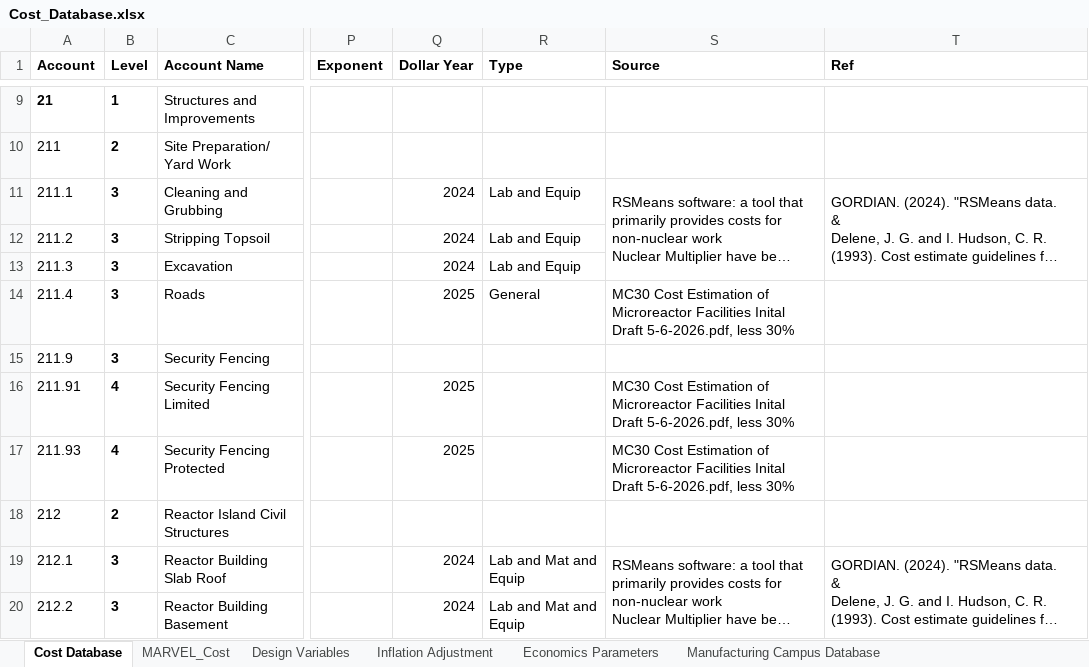
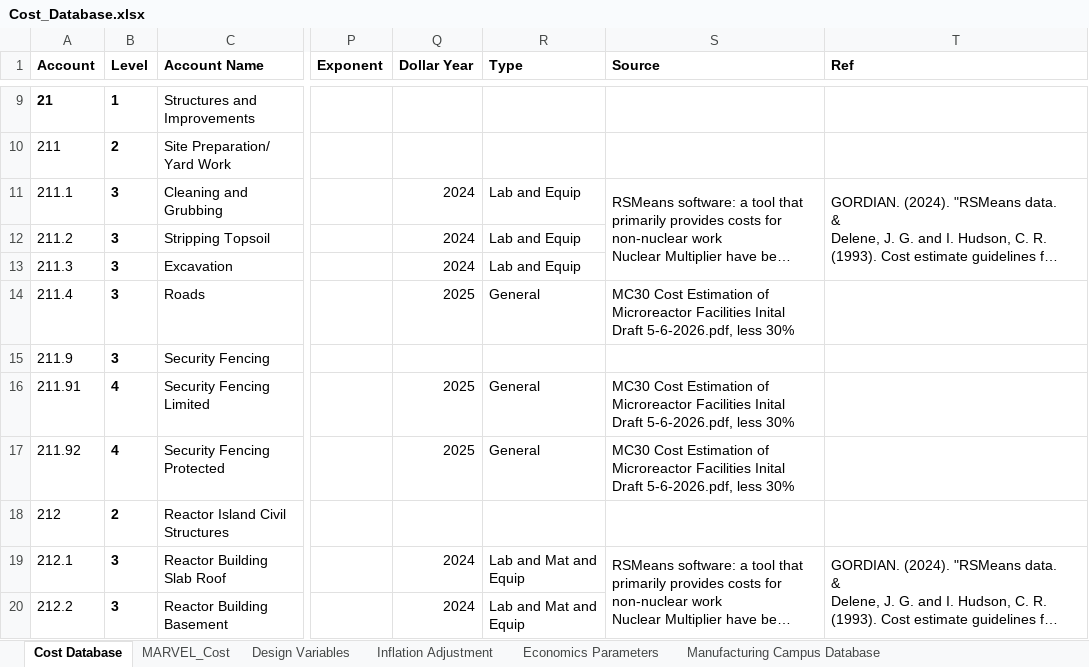
Before and after one commit to IdahoLabResearch/MOUSE, an Excel workbook: cost/Cost_Database.xlsx, sheet Cost Database, drawn as a sheet; only a part is shown, gaps mark what is left out; long unchanged cells end in …; values as stored, in another font and other column widths than the file's, no borders; conditional formats not drawn; the diff names each change by its address in the sheet, - before the commit and + after, or states it on an @@ line.

Commit message:
review fencing and road costs

```diff
--- a/cost/Cost_Database.xlsx (sheet Cost Database)
+++ b/cost/Cost_Database.xlsx (sheet Cost Database)
-R16:R17 (Type): (empty)
+R16:R17 (Type): General
-A17 (Account): 211.93
+A17 (Account): 211.92
```
Also changed, not shown: charts or pictures.
